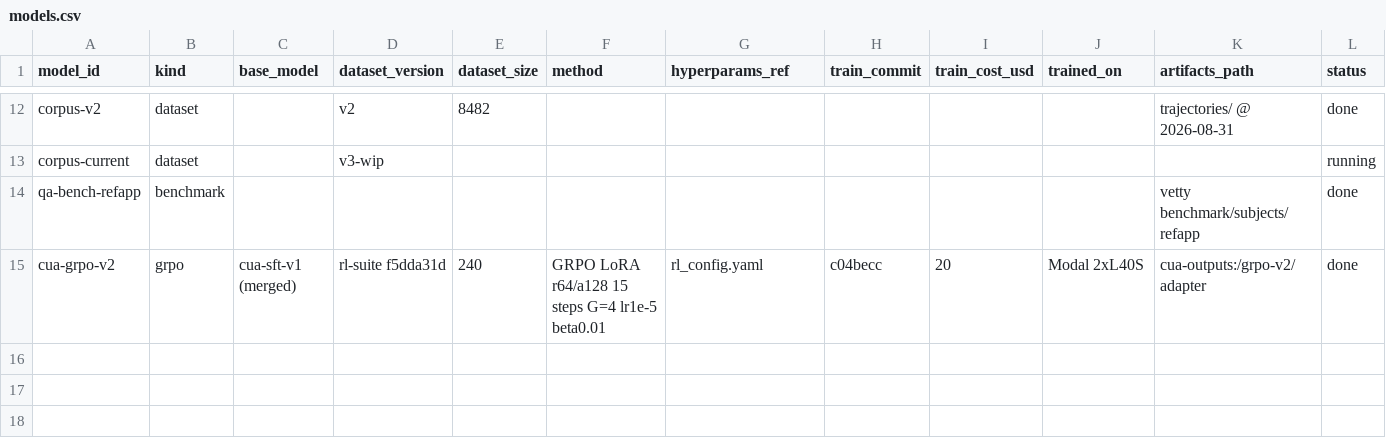
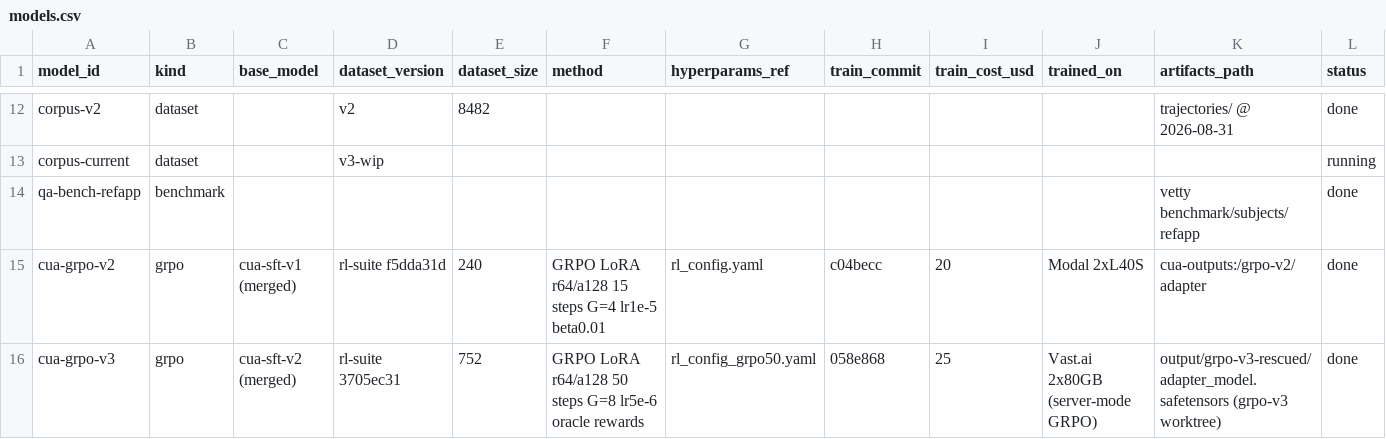
Before and after one commit to rmmajor/vetty_dataset_gather, a CSV file: experiments/models.csv, drawn as a sheet; only a part is shown, gaps mark what is left out; rows hold the shown columns only; the diff names each change by its address in the sheet, - before the commit and + after, or states it on an @@ line.

```diff
--- a/experiments/models.csv
+++ b/experiments/models.csv
+row 16: cua-grpo-v3 | grpo | cua-sft-v2 (merged) | rl-suite 3705ec31 | 752 | GRPO LoRA r64/a128 50 steps G=8 lr5e-6 oracle rewards | rl_config_grpo50.yaml | 058e868 | 25 | Vast.ai 2x80GB (server-mode GRPO) | output/grpo-v3-rescued/adapter_model.safetensors (grpo-v3 worktree) | done
```
Also changed, not shown: experiments/results.csv, 8 other files.
